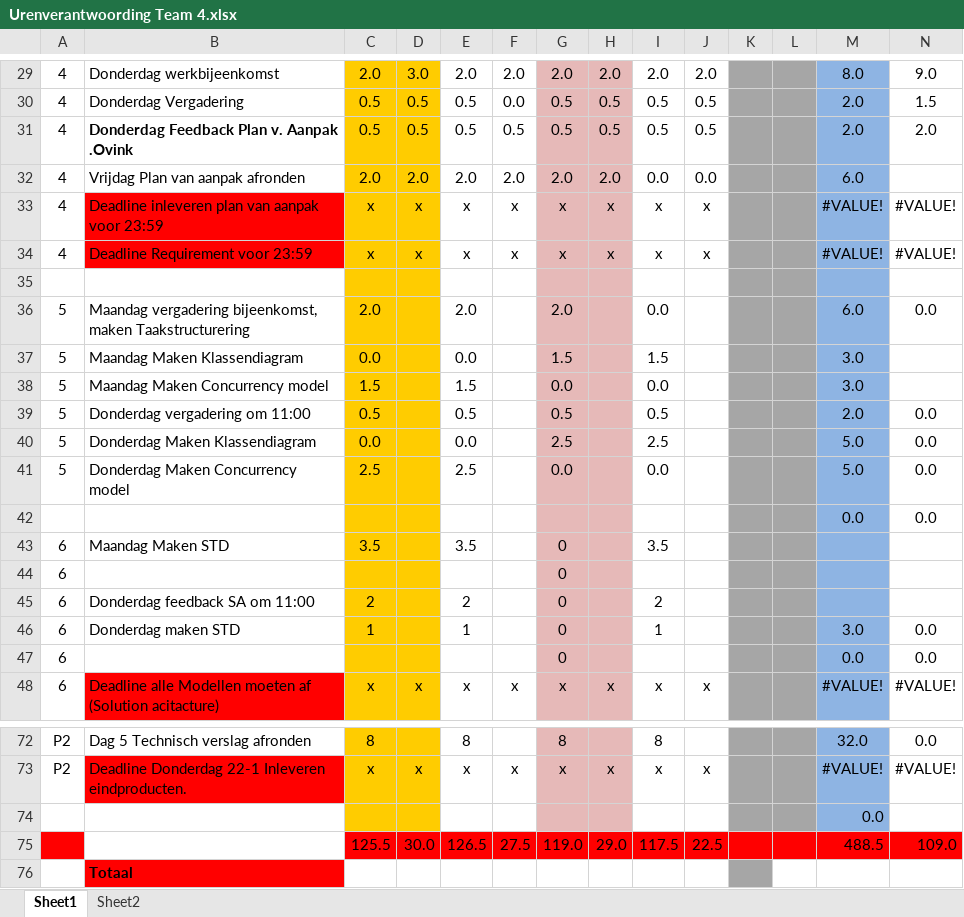
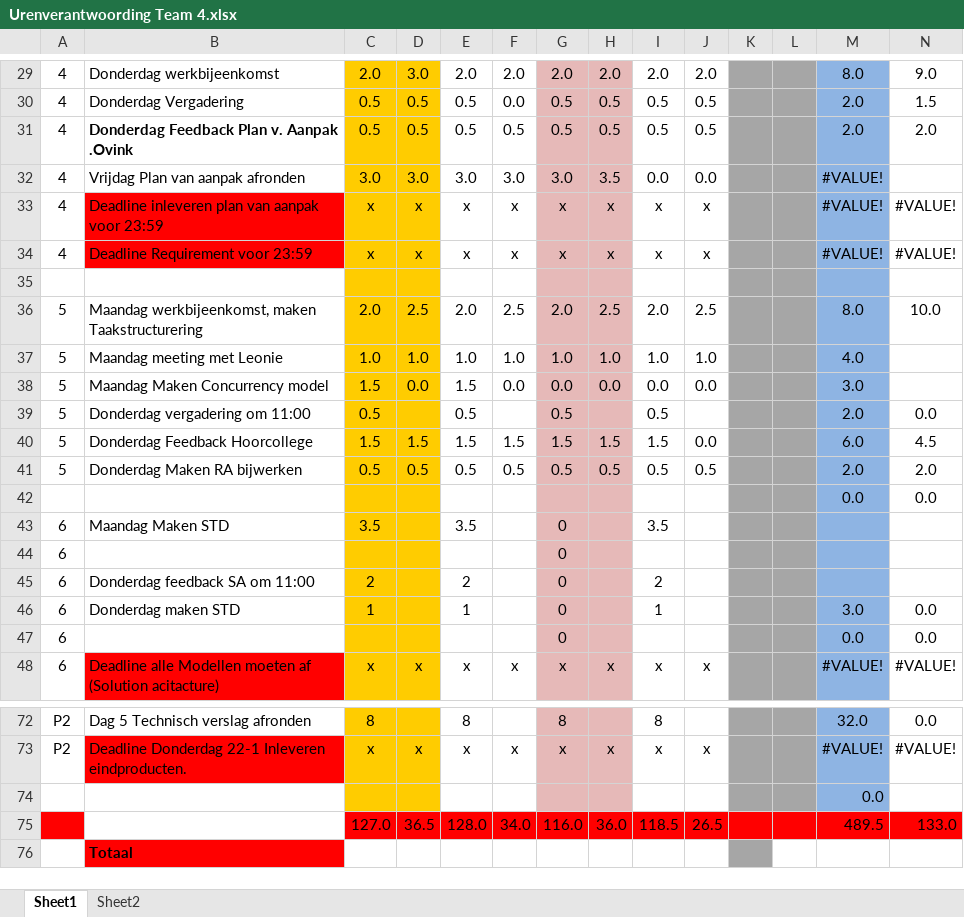
Before and after one commit to ray10k/TO6, an Excel workbook: docs/Uren_Verantwoording/Urenverantwoording Team 4.xlsx, sheet Sheet1, drawn as a sheet; only a part is shown, gaps mark what is left out; values as stored, in another font and other column widths than the file's, no borders; removed rows and columns are numbered as before the commit, all else as after; the diff names each change by its address in the sheet, - before the commit and + after, or states it on an @@ line.

Commit message:
urenverantwoording bijgewerkt

```diff
--- a/docs/Uren_Verantwoording/Urenverantwoording Team 4.xlsx (sheet Sheet1)
+++ b/docs/Uren_Verantwoording/Urenverantwoording Team 4.xlsx (sheet Sheet1)
-C32: 2.0
+C32: 3.0
-D32: 2.0
+D32: 3.0
-E32: 2.0
+E32: 3.0
-F32: 2.0
+F32: 3.0
-G32: 2.0
+G32: 3.0
-H32: 2.0
+H32: 3.5
-M32: 6.0
+M32: #VALUE!
-row 36: 5 | Maandag vergadering bijeenkomst, maken Taakstructurering | 2.0 |  | 2.0 |  | 2.0 |  | 0.0 |  |  |  | 6.0 | 0.0
-row 37: 5 | Maandag Maken Klassendiagram | 0.0 |  | 0.0 |  | 1.5 |  | 1.5 |  |  |  | 3.0
+row 36: 5 | Maandag werkbijeenkomst, maken Taakstructurering | 2.0 | 2.5 | 2.0 | 2.5 | 2.0 | 2.5 | 2.0 | 2.5 |  |  | 8.0 | 10.0
+row 37: 5 | Maandag meeting met Leonie | 1.0 | 1.0 | 1.0 | 1.0 | 1.0 | 1.0 | 1.0 | 1.0 |  |  | 4.0
-D38: (empty)
+D38: 0.0
-F38: (empty)
+F38: 0.0
-H38: (empty)
+H38: 0.0
-J38: (empty)
+J38: 0.0
-row 40: 5 | Donderdag Maken Klassendiagram | 0.0 |  | 0.0 |  | 2.5 |  | 2.5 |  |  |  | 5.0 | 0.0
-row 41: 5 | Donderdag Maken Concurrency model | 2.5 |  | 2.5 |  | 0.0 |  | 0.0 |  |  |  | 5.0 | 0.0
+row 40: 5 | Donderdag Feedback Hoorcollege | 1.5 | 1.5 | 1.5 | 1.5 | 1.5 | 1.5 | 1.5 | 0.0 |  |  | 6.0 | 4.5
+row 41: 5 | Donderdag Maken RA bijwerken | 0.5 | 0.5 | 0.5 | 0.5 | 0.5 | 0.5 | 0.5 | 0.5 |  |  | 2.0 | 2.0
-row 75:  |  | 125.5 | 30.0 | 126.5 | 27.5 | 119.0 | 29.0 | 117.5 | 22.5 |  |  | 488.5 | 109.0
+row 75:  |  | 127.0 | 36.5 | 128.0 | 34.0 | 116.0 | 36.0 | 118.5 | 26.5 |  |  | 489.5 | 133.0
```
Also changed, not shown: 1 other file.
